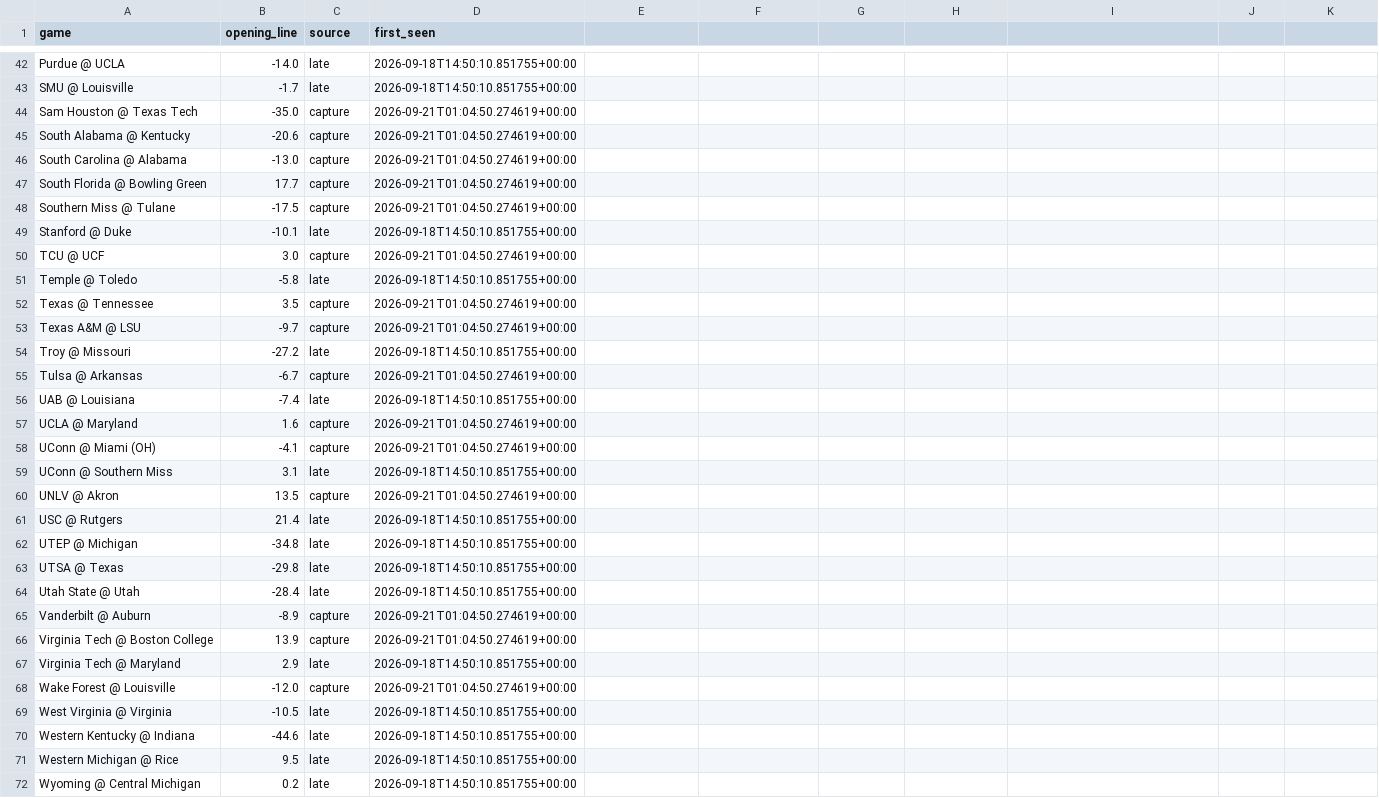
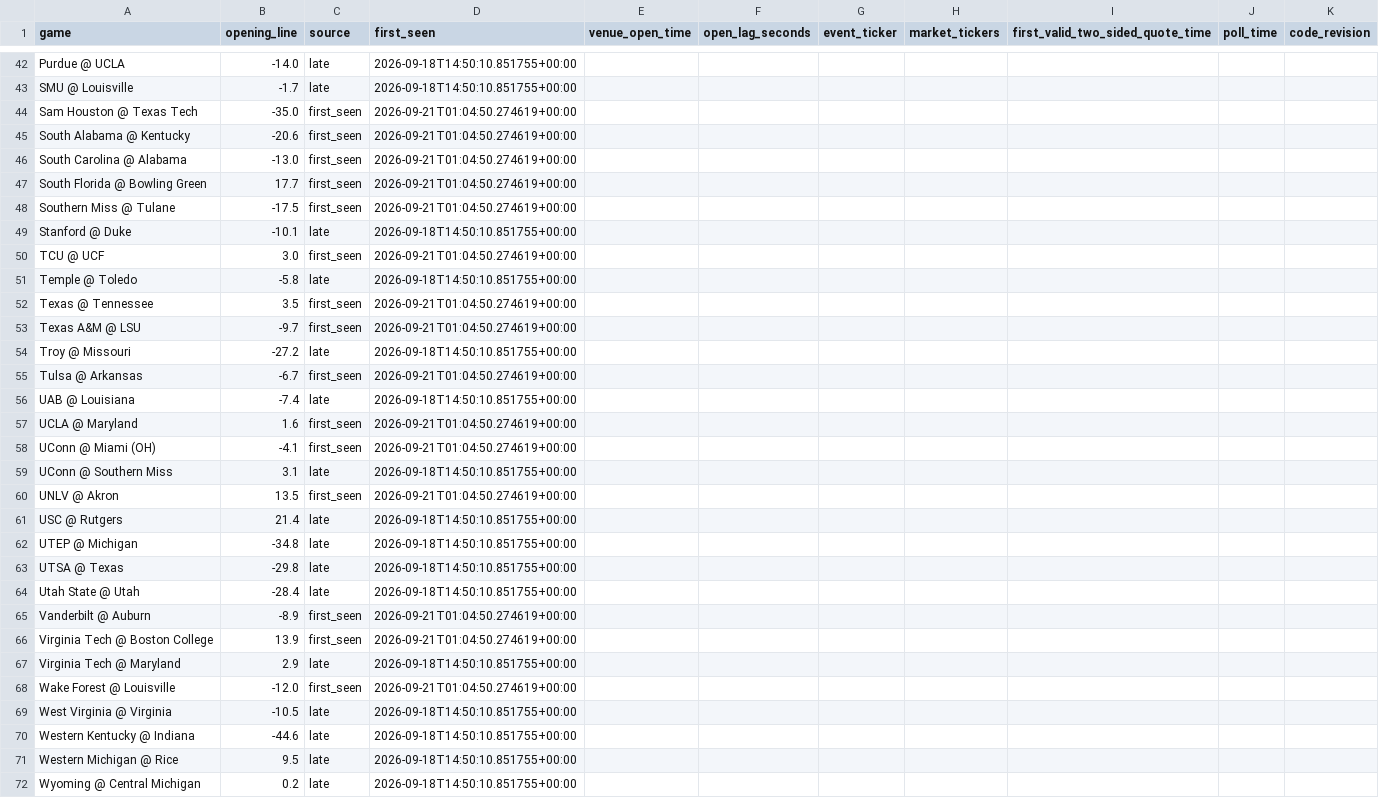
Before and after one commit to oaighew-ai/Routine-, a CSV file: data/opens.csv, drawn as a sheet; only a part is shown, gaps mark what is left out; the diff covers the shown part only.

```diff
--- a/data/opens.csv
+++ b/data/opens.csv
@@ -1 +1 @@
-game,opening_line,source,first_seen
+game,opening_line,source,first_seen,venue_open_time,open_lag_seconds,event_ticker,market_tickers,first_valid_two_sided_quote_time,poll_time,code_revision
@@ -44,5 +44,5 @@ SMU @ Louisville,-1.7,late,2026-09-18T14:50:10.851755+00:00
-Sam Houston @ Texas Tech,-35.0,capture,2026-09-21T01:04:50.274619+00:00
-South Alabama @ Kentucky,-20.6,capture,2026-09-21T01:04:50.274619+00:00
-South Carolina @ Alabama,-13.0,capture,2026-09-21T01:04:50.274619+00:00
-South Florida @ Bowling Green,17.7,capture,2026-09-21T01:04:50.274619+00:00
-Southern Miss @ Tulane,-17.5,capture,2026-09-21T01:04:50.274619+00:00
+Sam Houston @ Texas Tech,-35.0,first_seen,2026-09-21T01:04:50.274619+00:00,,,,,,,
+South Alabama @ Kentucky,-20.6,first_seen,2026-09-21T01:04:50.274619+00:00,,,,,,,
+South Carolina @ Alabama,-13.0,first_seen,2026-09-21T01:04:50.274619+00:00,,,,,,,
+South Florida @ Bowling Green,17.7,first_seen,2026-09-21T01:04:50.274619+00:00,,,,,,,
+Southern Miss @ Tulane,-17.5,first_seen,2026-09-21T01:04:50.274619+00:00,,,,,,,
@@ -50 +50 @@ Stanford @ Duke,-10.1,late,2026-09-18T14:50:10.851755+00:00
-TCU @ UCF,3.0,capture,2026-09-21T01:04:50.274619+00:00
+TCU @ UCF,3.0,first_seen,2026-09-21T01:04:50.274619+00:00,,,,,,,
@@ -52,2 +52,2 @@ Temple @ Toledo,-5.8,late,2026-09-18T14:50:10.851755+00:00
-Texas @ Tennessee,3.5,capture,2026-09-21T01:04:50.274619+00:00
-Texas A&M @ LSU,-9.7,capture,2026-09-21T01:04:50.274619+00:00
+Texas @ Tennessee,3.5,first_seen,2026-09-21T01:04:50.274619+00:00,,,,,,,
+Texas A&M @ LSU,-9.7,first_seen,2026-09-21T01:04:50.274619+00:00,,,,,,,
@@ -55 +55 @@ Troy @ Missouri,-27.2,late,2026-09-18T14:50:10.851755+00:00
-Tulsa @ Arkansas,-6.7,capture,2026-09-21T01:04:50.274619+00:00
+Tulsa @ Arkansas,-6.7,first_seen,2026-09-21T01:04:50.274619+00:00,,,,,,,
@@ -57,2 +57,2 @@ UAB @ Louisiana,-7.4,late,2026-09-18T14:50:10.851755+00:00
-UCLA @ Maryland,1.6,capture,2026-09-21T01:04:50.274619+00:00
-UConn @ Miami (OH),-4.1,capture,2026-09-21T01:04:50.274619+00:00
+UCLA @ Maryland,1.6,first_seen,2026-09-21T01:04:50.274619+00:00,,,,,,,
+UConn @ Miami (OH),-4.1,first_seen,2026-09-21T01:04:50.274619+00:00,,,,,,,
@@ -60 +60 @@ UConn @ Southern Miss,3.1,late,2026-09-18T14:50:10.851755+00:00
-UNLV @ Akron,13.5,capture,2026-09-21T01:04:50.274619+00:00
+UNLV @ Akron,13.5,first_seen,2026-09-21T01:04:50.274619+00:00,,,,,,,
@@ -65,2 +65,2 @@ Utah State @ Utah,-28.4,late,2026-09-18T14:50:10.851755+00:00
-Vanderbilt @ Auburn,-8.9,capture,2026-09-21T01:04:50.274619+00:00
-Virginia Tech @ Boston College,13.9,capture,2026-09-21T01:04:50.274619+00:00
+Vanderbilt @ Auburn,-8.9,first_seen,2026-09-21T01:04:50.274619+00:00,,,,,,,
+Virginia Tech @ Boston College,13.9,first_seen,2026-09-21T01:04:50.274619+00:00,,,,,,,
@@ -68 +68 @@ Virginia Tech @ Maryland,2.9,late,2026-09-18T14:50:10.851755+00:00
-Wake Forest @ Louisville,-12.0,capture,2026-09-21T01:04:50.274619+00:00
+Wake Forest @ Louisville,-12.0,first_seen,2026-09-21T01:04:50.274619+00:00,,,,,,,
```
Also changed, not shown: 20 edited cells elsewhere in this file, 4 other files.
